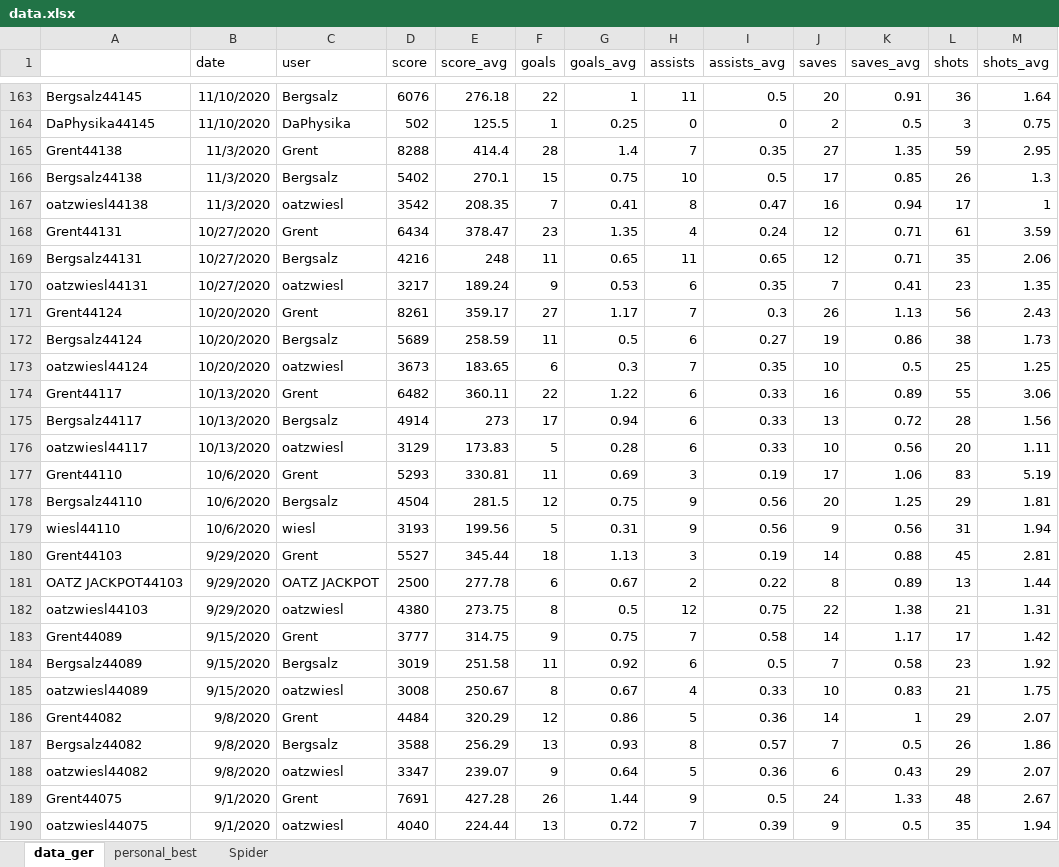
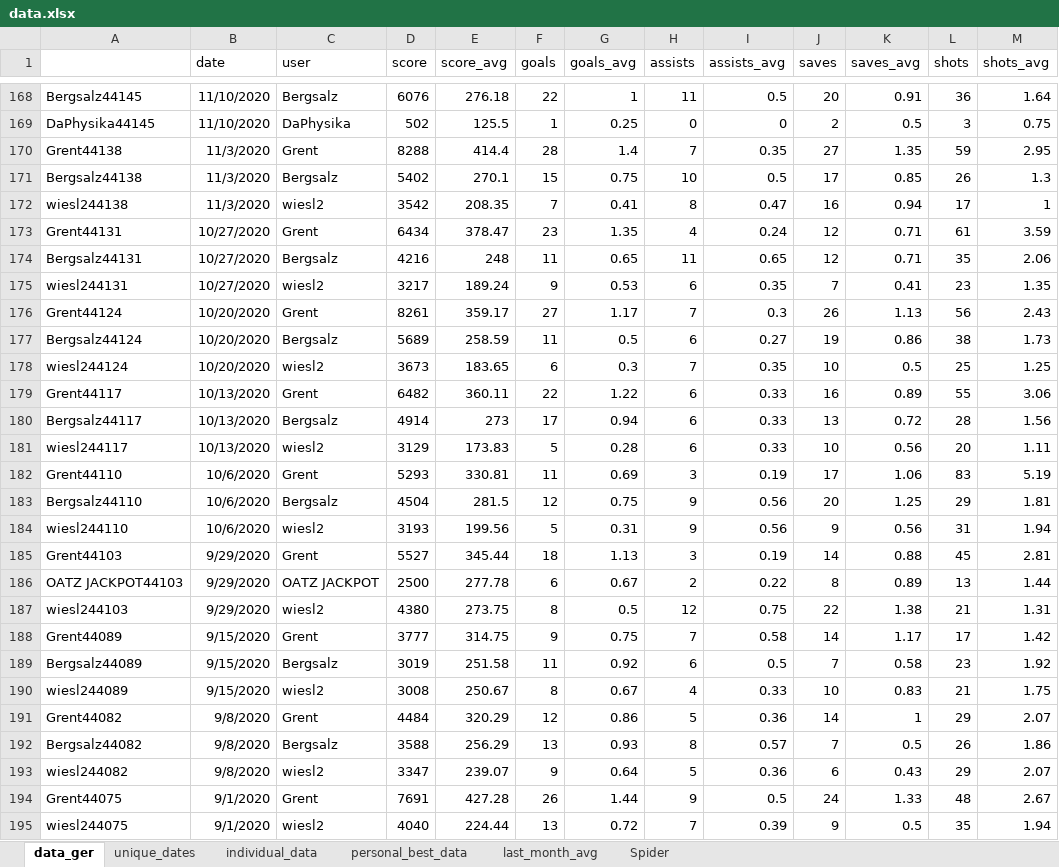
Before and after one commit to mjhalwa/oatzcharts, an Excel workbook: data.xlsx, sheet data_ger, drawn as a sheet; only a part is shown, gaps mark what is left out; values as stored, in another font and other column widths than the file's, no borders; table styles not drawn; addresses are those after the commit; the diff covers the shown part only; the diff names each change by its address in the sheet, - before the commit and + after, or states it on an @@ line.

Commit message:
[scraper] updates to new website format; [json] downloads json data; [excel] adds speed to spider; updates data; adds lanst month average to spider; sets specific player colors

```diff
--- a/data.xlsx (sheet data_ger)
+++ b/data.xlsx (sheet data_ger)
-sheet tab: personal_best
+sheet tab: individual_data
+sheet tab: unique_dates
+sheet tab: personal_best_data
+sheet tab: last_month_avg
-A172: oatzwiesl44138
+A172: wiesl244138
-C172 (user): oatzwiesl
+C172 (user): wiesl2
-A175: oatzwiesl44131
+A175: wiesl244131
-C175 (user): oatzwiesl
+C175 (user): wiesl2
-A178: oatzwiesl44124
+A178: wiesl244124
-C178 (user): oatzwiesl
+C178 (user): wiesl2
-A181: oatzwiesl44117
+A181: wiesl244117
-C181 (user): oatzwiesl
+C181 (user): wiesl2
-A184: wiesl44110
+A184: wiesl244110
-C184 (user): wiesl
+C184 (user): wiesl2
-A187: oatzwiesl44103
+A187: wiesl244103
-C187 (user): oatzwiesl
+C187 (user): wiesl2
-A190: oatzwiesl44089
+A190: wiesl244089
-C190 (user): oatzwiesl
+C190 (user): wiesl2
-A193: oatzwiesl44082
+A193: wiesl244082
-C193 (user): oatzwiesl
+C193 (user): wiesl2
-A195: oatzwiesl44075
+A195: wiesl244075
-C195 (user): oatzwiesl
+C195 (user): wiesl2
```
Also changed, not shown: 6 added rows, 1 removed row and 62 edited cells elsewhere in this sheet, sheet individual_data, sheet Spider, formulas that keep their value, charts or pictures, 6 other files.
